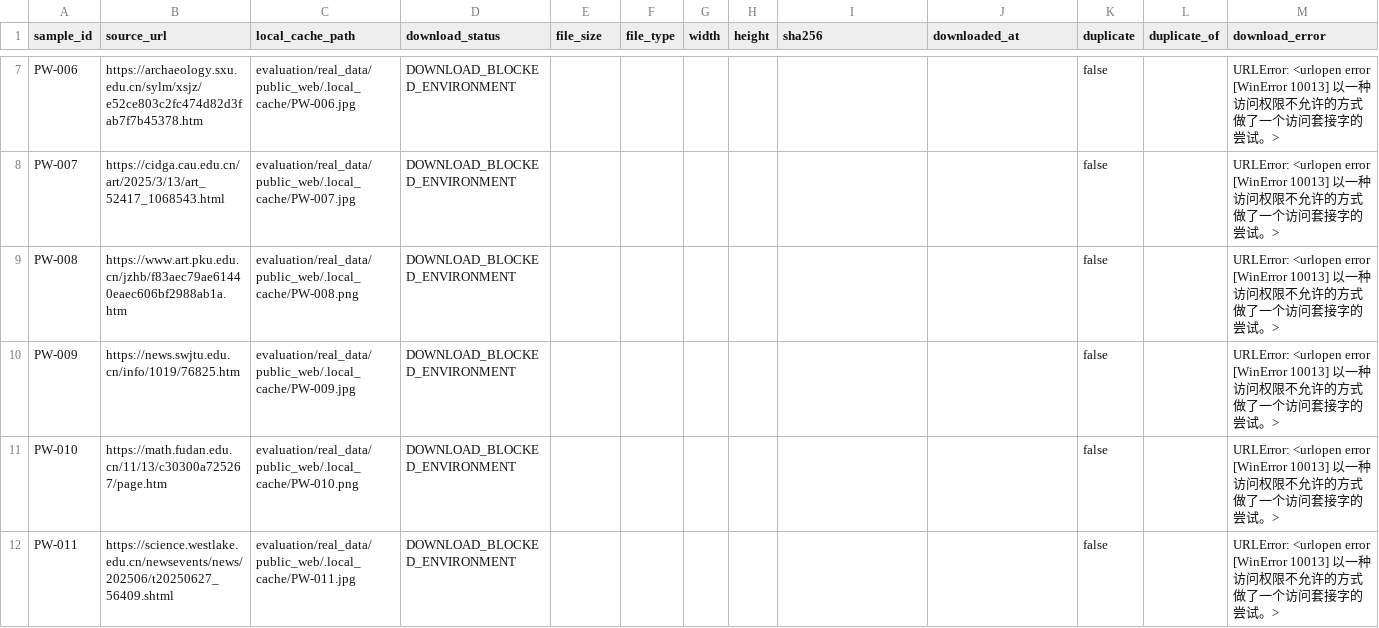
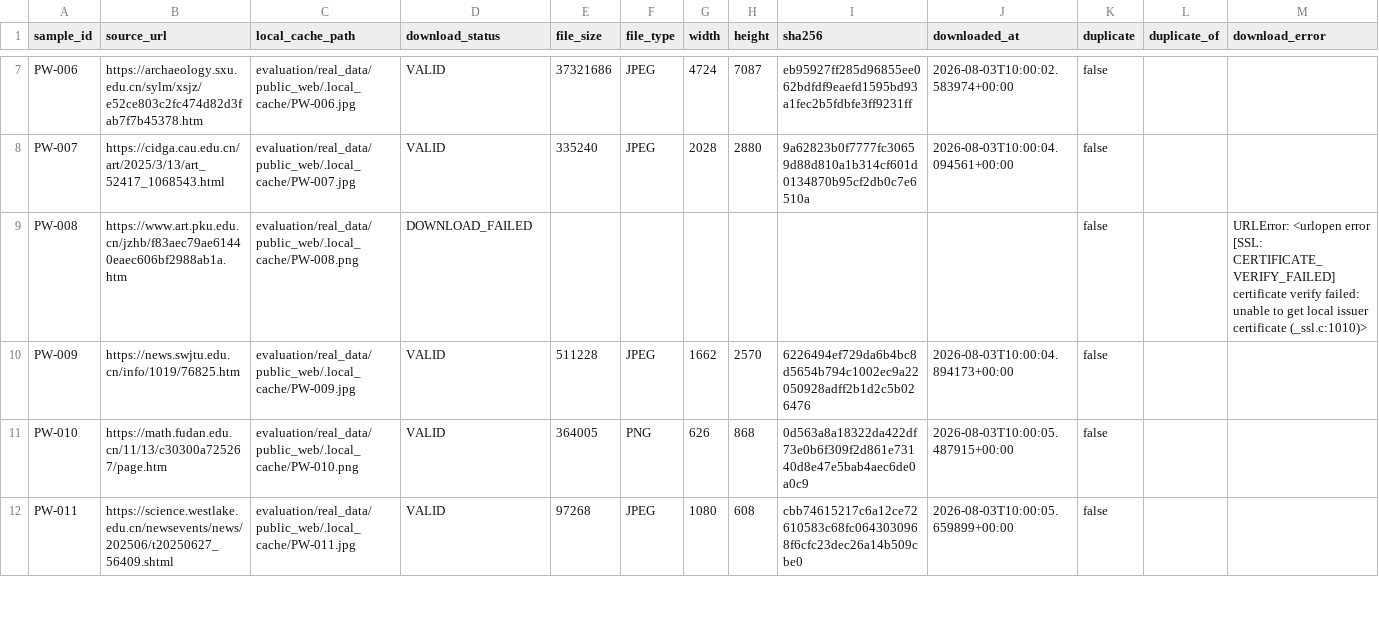
Before and after one commit to shuabirfana-a11y/GlanceFlow, a CSV file: evaluation/real_data/public_web/cache_manifest.csv, drawn as a sheet; only a part is shown, gaps mark what is left out; the diff covers the shown part only; the diff names each change by its address in the sheet, - before the commit and + after, or states it on an @@ line.

```diff
--- a/evaluation/real_data/public_web/cache_manifest.csv
+++ b/evaluation/real_data/public_web/cache_manifest.csv
-D7:D8 (download_status): DOWNLOAD_BLOCKED_ENVIRONMENT
+D7:D8 (download_status): VALID
-E7 (file_size): (empty)
+E7 (file_size): 37321686
-F7:F8 (file_type): (empty)
+F7:F8 (file_type): JPEG
-G7 (width): (empty)
+G7 (width): 4724
-H7 (height): (empty)
+H7 (height): 7087
-I7 (sha256): (empty)
+I7 (sha256): eb95927ff285d96855ee062bdfdf9eaefd1595bd93a1fec2b5fdbfe3ff9231ff
-J7 (downloaded_at): (empty)
+J7 (downloaded_at): 2026-08-03T10:00:02.583974+00:00
-M7:M8 (download_error): URLError: <urlopen error [WinError 10013] 以一种访问权限不允许的方式做了一个访问套接字的尝试。>
+M7:M8 (download_error): (empty)
-E8 (file_size): (empty)
+E8 (file_size): 335240
-G8 (width): (empty)
+G8 (width): 2028
-H8 (height): (empty)
+H8 (height): 2880
-I8 (sha256): (empty)
+I8 (sha256): 9a62823b0f7777fc30659d88d810a1b314cf601d0134870b95cf2db0c7e6510a
-J8 (downloaded_at): (empty)
+J8 (downloaded_at): 2026-08-03T10:00:04.094561+00:00
-D9 (download_status): DOWNLOAD_BLOCKED_ENVIRONMENT
+D9 (download_status): DOWNLOAD_FAILED
-M9 (download_error): URLError: <urlopen error [WinError 10013] 以一种访问权限不允许的方式做了一个访问套接字的尝试。>
+M9 (download_error): URLError: <urlopen error [SSL: CERTIFICATE_VERIFY_FAILED] certificate verify failed: unable to get local issuer certificate (_ssl.c:1010)>
-D10:D12 (download_status): DOWNLOAD_BLOCKED_ENVIRONMENT
+D10:D12 (download_status): VALID
-E10 (file_size): (empty)
+E10 (file_size): 511228
-F10 (file_type): (empty)
+F10 (file_type): JPEG
-G10 (width): (empty)
+G10 (width): 1662
-H10 (height): (empty)
+H10 (height): 2570
-I10 (sha256): (empty)
+I10 (sha256): 6226494ef729da6b4bc8d5654b794c1002ec9a22050928adff2b1d2c5b026476
-J10 (downloaded_at): (empty)
+J10 (downloaded_at): 2026-08-03T10:00:04.894173+00:00
-M10:M12 (download_error): URLError: <urlopen error [WinError 10013] 以一种访问权限不允许的方式做了一个访问套接字的尝试。>
+M10:M12 (download_error): (empty)
-E11 (file_size): (empty)
+E11 (file_size): 364005
-F11 (file_type): (empty)
+F11 (file_type): PNG
-G11 (width): (empty)
+G11 (width): 626
-H11 (height): (empty)
+H11 (height): 868
-I11 (sha256): (empty)
+I11 (sha256): 0d563a8a18322da422df73e0b6f309f2d861e73140d8e47e5bab4aec6de0a0c9
-J11 (downloaded_at): (empty)
+J11 (downloaded_at): 2026-08-03T10:00:05.487915+00:00
-E12 (file_size): (empty)
+E12 (file_size): 97268
-F12 (file_type): (empty)
+F12 (file_type): JPEG
-G12 (width): (empty)
+G12 (width): 1080
-H12 (height): (empty)
+H12 (height): 608
-I12 (sha256): (empty)
+I12 (sha256): cbb74615217c6a12ce72610583c68fc0643030968f6cfc23dec26a14b509cbe0
-J12 (downloaded_at): (empty)
+J12 (downloaded_at): 2026-08-03T10:00:05.659899+00:00
```
Also changed, not shown: 66 edited cells elsewhere in this file, evaluation/real_data/public_web/manual_review_checklist.csv, 4 other files.
